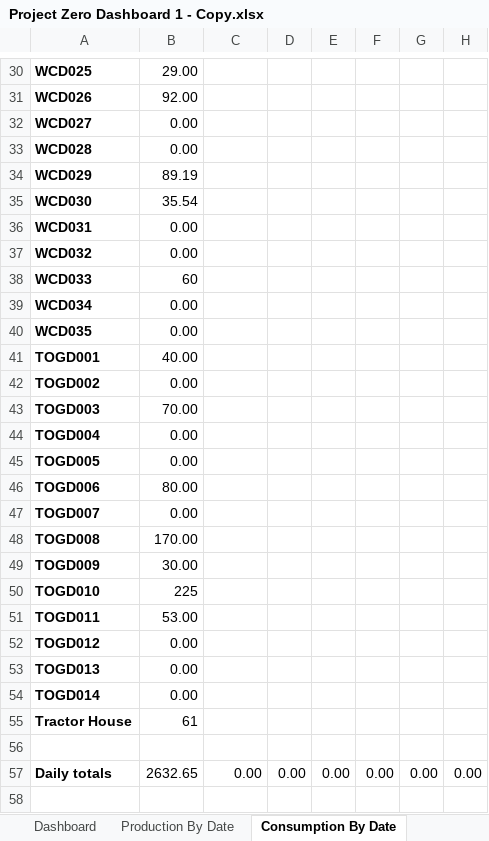
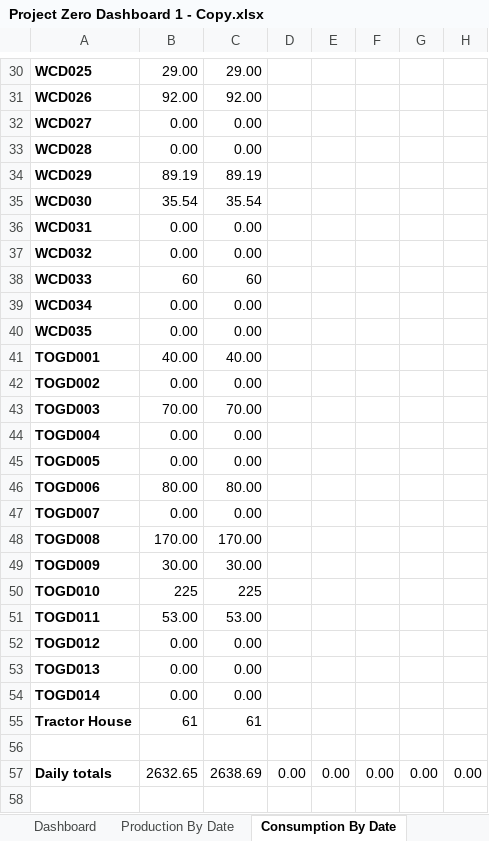
Before and after one commit to thebestkevinharris-art/Solar-Dashboard, an Excel workbook: Project Zero Dashboard 1 - Copy.xlsx, sheet Consumption By Date, drawn as a sheet; only a part is shown, gaps mark what is left out; values as stored, in another font and other column widths than the file's, no borders; the diff covers the shown part only; the diff names each change by its address in the sheet, - before the commit and + after, or states it on an @@ line.

```diff
--- a/Project Zero Dashboard 1 - Copy.xlsx (sheet Consumption By Date)
+++ b/Project Zero Dashboard 1 - Copy.xlsx (sheet Consumption By Date)
-C30: (empty)
+C30: 29.00
-C31: (empty)
+C31: 92.00
-C32:C33: (empty)
+C32:C33: 0.00
-C34: (empty)
+C34: 89.19
-C35: (empty)
+C35: 35.54
-C36:C37: (empty)
+C36:C37: 0.00
-C38: (empty)
+C38: 60
-C39:C40: (empty)
+C39:C40: 0.00
-C41: (empty)
+C41: 40.00
-C42: (empty)
+C42: 0.00
-C43: (empty)
+C43: 70.00
-C44:C45: (empty)
+C44:C45: 0.00
-C46: (empty)
+C46: 80.00
-C47: (empty)
+C47: 0.00
-C48: (empty)
+C48: 170.00
-C49: (empty)
+C49: 30.00
-C50: (empty)
+C50: 225
-C51: (empty)
+C51: 53.00
-C52:C54: (empty)
+C52:C54: 0.00
-C55: (empty)
+C55: 61
-C57: 0.00
+C57: 2638.69
```
Also changed, not shown: 29 edited cells elsewhere in this sheet, sheet Dashboard, sheet Production By Date, charts or pictures.
